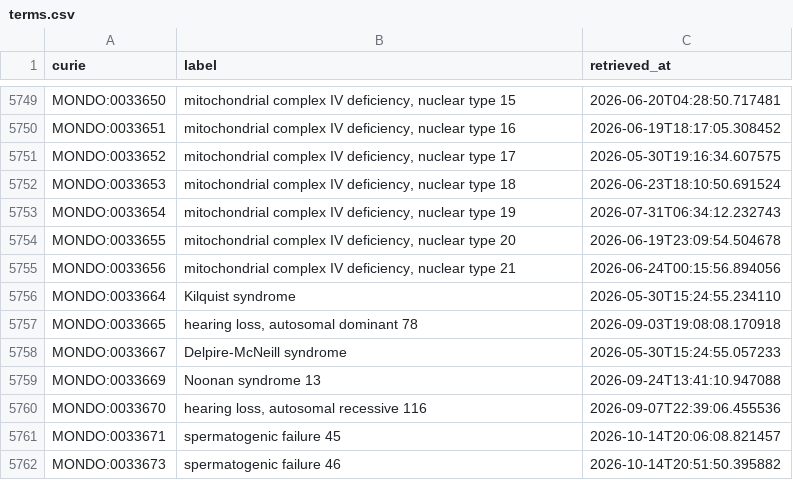
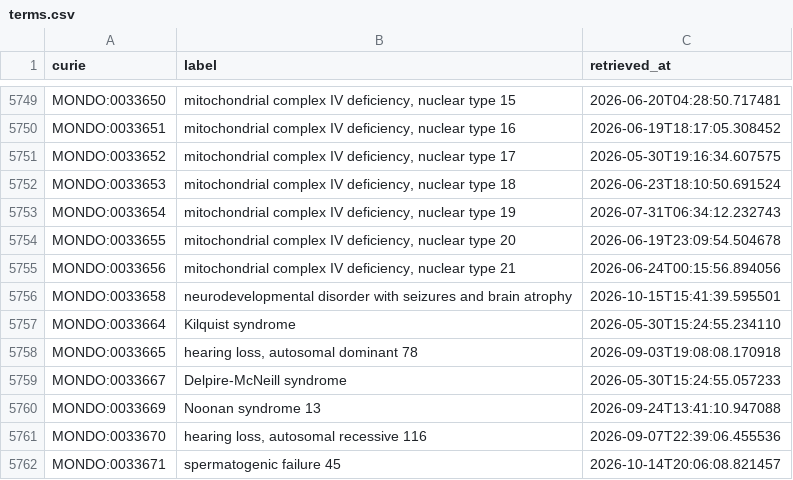
Before and after one commit to AnastasiyaKuznetsova/dismech, a CSV file: cache/mondo/terms.csv, drawn as a sheet; only a part is shown, gaps mark what is left out; the shorter side is filled out with more unchanged rows; the diff names each change by its address in the sheet, - before the commit and + after, or states it on an @@ line.

```diff
--- a/cache/mondo/terms.csv
+++ b/cache/mondo/terms.csv
+row 5756: MONDO:0033658 | neurodevelopmental disorder with seizures and brain atrophy | 2026-10-15T15:41:39.595501
```
Also changed, not shown: cache/enums/diseaseterm_b84b03ef2175.csv, cache/go/terms.csv, 8 other files.
